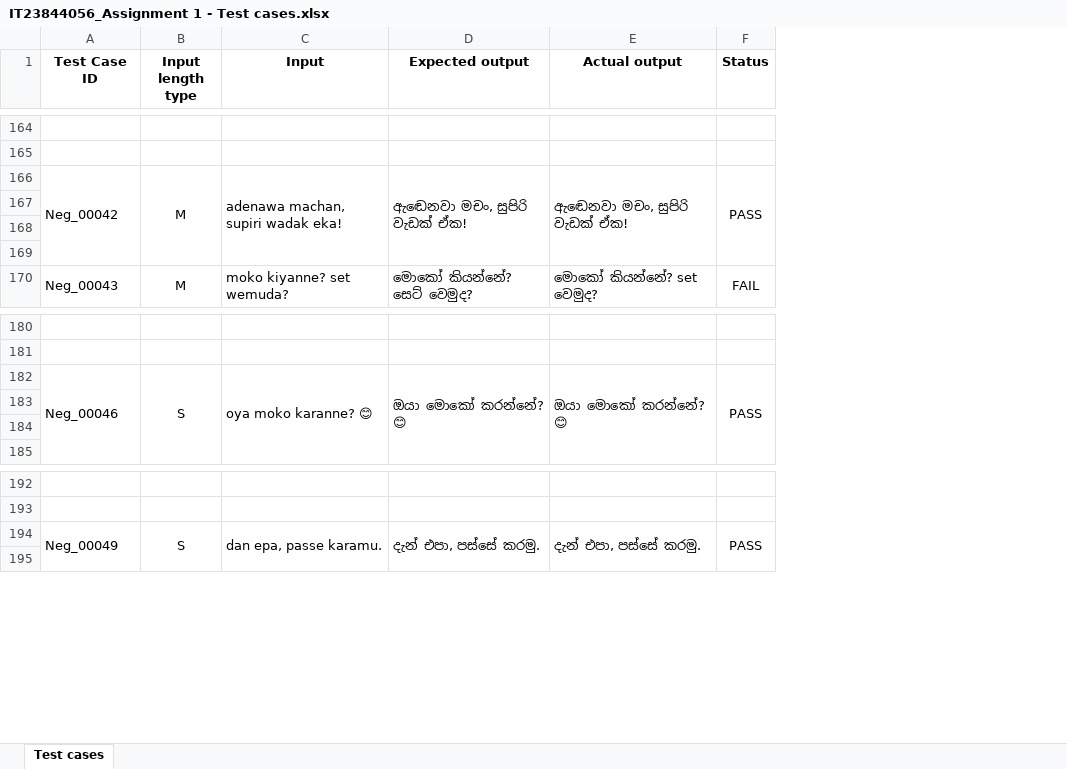
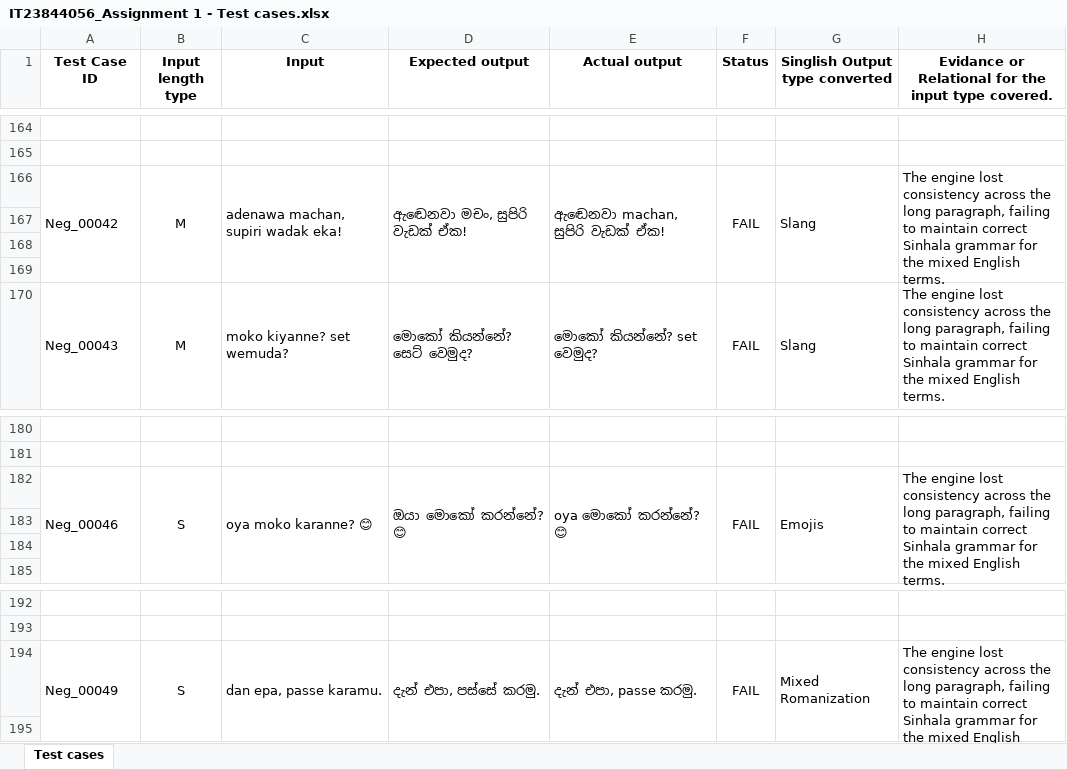
Before and after one commit to ridmi2178/IT23844056_ITPM_Assignment_Remake, an Excel workbook: IT23844056_Assignment 1 - Test cases.xlsx, sheet Test cases, drawn as a sheet; only a part is shown, gaps mark what is left out; values as stored, in another font and other column widths than the file's, no borders; the diff covers the shown part only; the diff names each change by its address in the sheet, - before the commit and + after, or states it on an @@ line.

Commit message:
Initial commit with 50 test cases

```diff
--- a/IT23844056_Assignment 1 - Test cases.xlsx (sheet Test cases)
+++ b/IT23844056_Assignment 1 - Test cases.xlsx (sheet Test cases)
+column G (Singlish Output type converted), rows 166-170: Slang |  |  |  | Slang; row 182: Emojis; row 194: Mixed Romanization
+column H, row 1: Evidance or Relational for the input type covered.; rows 166-170: The engine lost consistency across the long paragraph, failing to maintain correct Sinhala grammar for the mixed English terms. |  |  |  | The engine lost consistency across the long paragraph, failing to maintain correct Sinhala grammar for the mixed English terms.; row 182: The engine lost consistency across the long paragraph, failing to maintain correct Sinhala grammar for the mixed English terms.; row 194: The engine lost consistency across the long paragraph, failing to maintain correct Sinhala grammar for the mixed English terms.
-E166 (Actual output): ඇඬෙනවා මචං, සුපිරි වැඩක් ඒක!
+E166 (Actual output): ඇඬෙනවා machan, සුපිරි වැඩක් ඒක!
-F166 (Status): PASS
+F166 (Status): FAIL
-E182 (Actual output): ඔයා මොකෝ කරන්නේ? 😊
+E182 (Actual output): oya මොකෝ කරන්නේ? 😊
-F182 (Status): PASS
+F182 (Status): FAIL
-E194 (Actual output): දැන් එපා, පස්සේ කරමු.
+E194 (Actual output): දැන් එපා, passe කරමු.
-F194 (Status): PASS
+F194 (Status): FAIL
```
Also changed, not shown: 10 edited cells elsewhere in this sheet, 1 other file.
